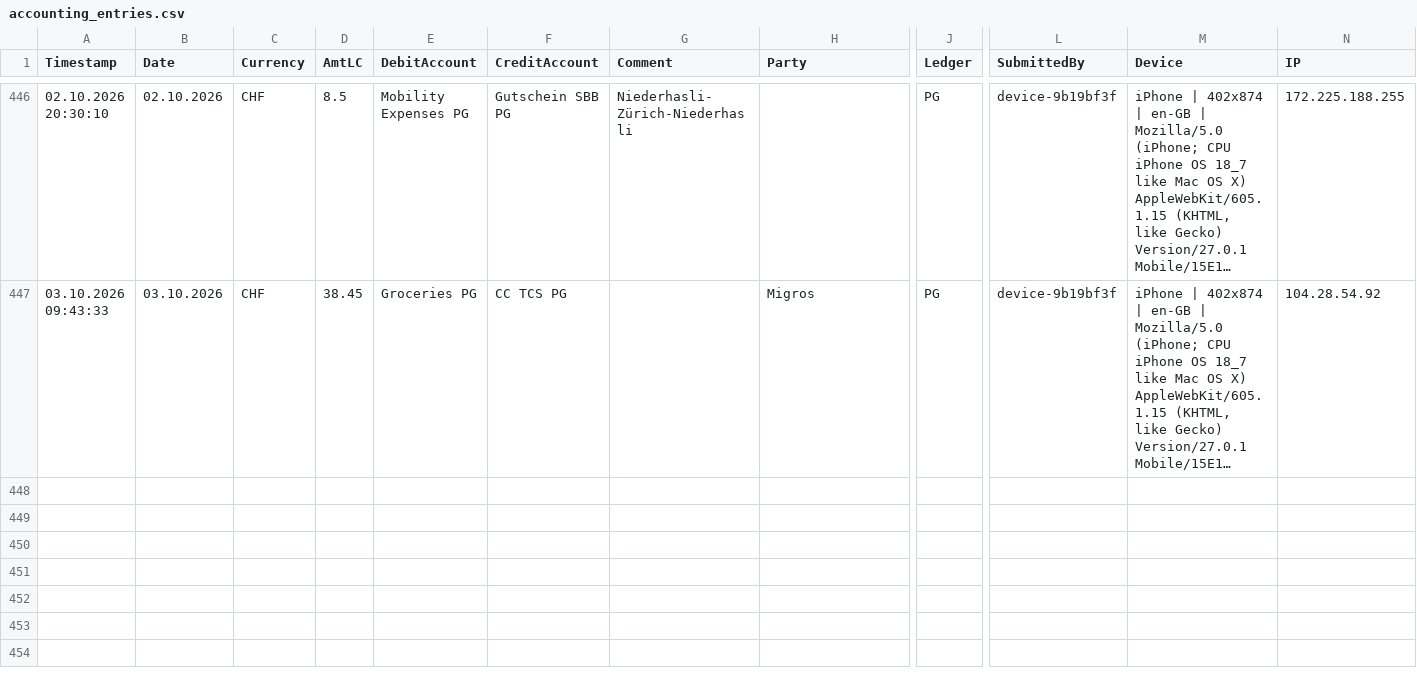
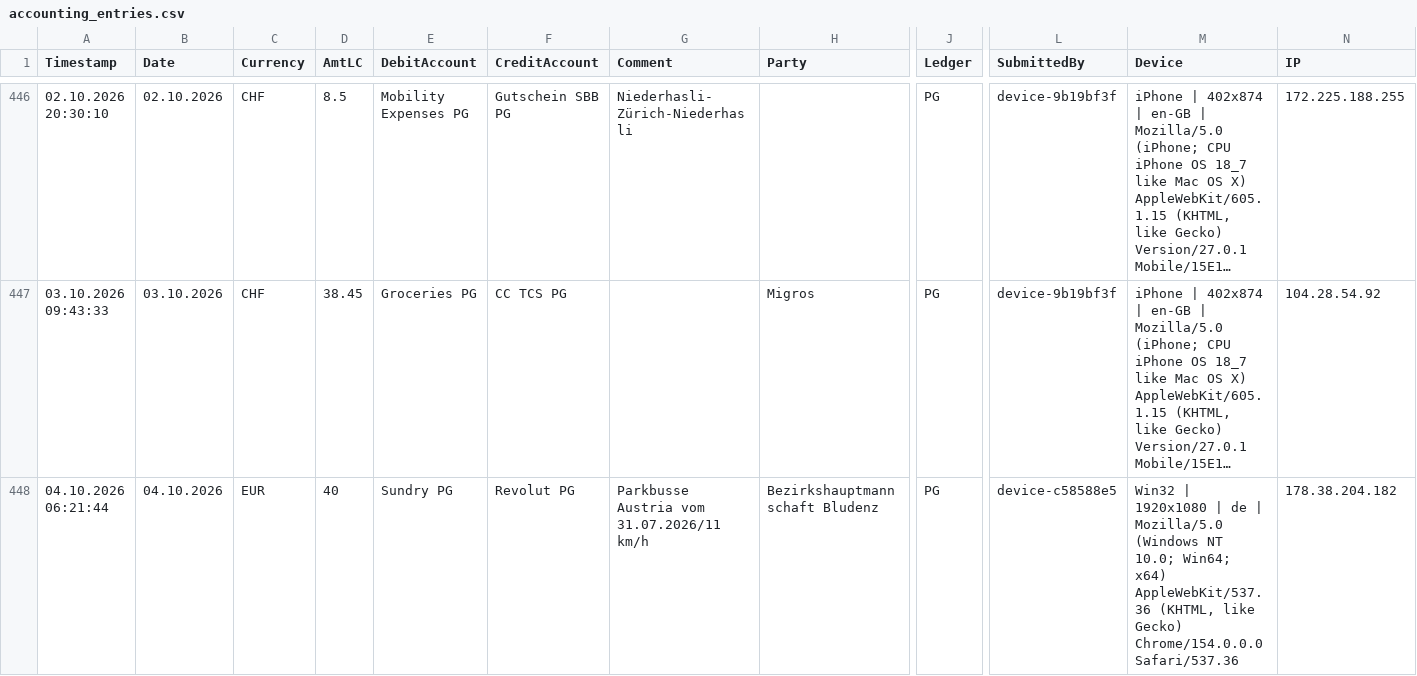
Before and after one commit to Munotstadt/accountingdatacollector, a CSV file: accounting_entries.csv, drawn as a sheet; only a part is shown, gaps mark what is left out; long unchanged cells end in …; rows hold the shown columns only; the diff names each change by its address in the sheet, - before the commit and + after, or states it on an @@ line.

Commit message:
Add ledger entry 04.10.2026 · Bezirkshauptmannschaft Bludenz · EUR 40

```diff
--- a/accounting_entries.csv
+++ b/accounting_entries.csv
+row 448: 04.10.2026 06:21:44 | 04.10.2026 | EUR | 40 | Sundry PG | Revolut PG | Parkbusse Austria vom 31.07.2026/11 km/h | Bezirkshauptmannschaft Bludenz | PG | device-c58588e5 | Win32 | 1920x1080 | de | Mozilla/5.0 (Windows NT 10.0; Win64; x64) AppleWebKit/537.36 (KHTML, like Gecko) Chrome/154.0.0.0 Safari/537.36 | 178.38.204.182
```
